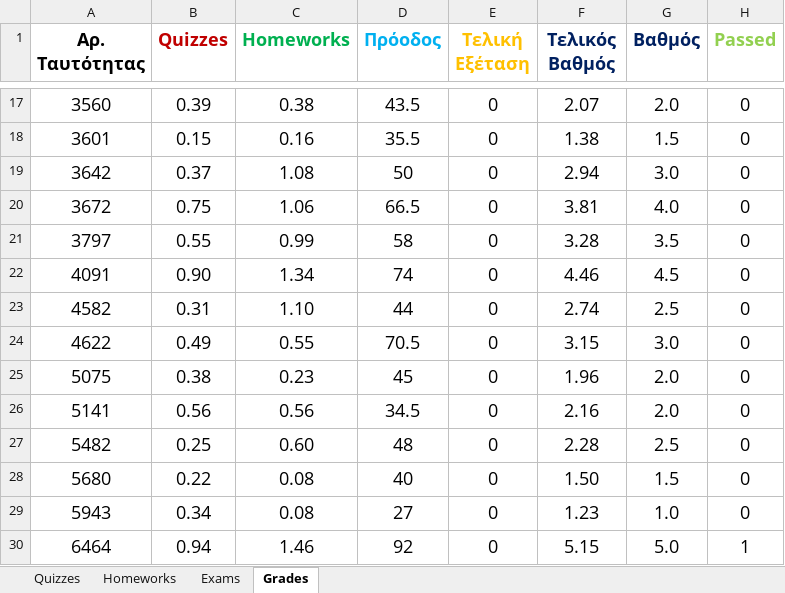
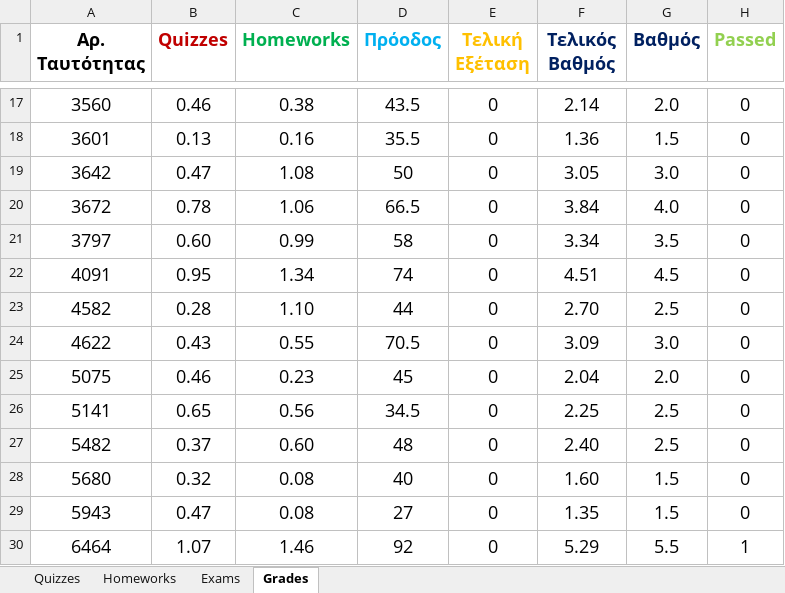
Before and after one commit to ptohos/ptohos.github.io, an Excel workbook: phy140/Grades/grades_report_2023.xlsx, sheet Grades, drawn as a sheet; only a part is shown, gaps mark what is left out; values as stored, in another font and other column widths than the file's, no borders; the diff covers the shown part only; the diff names each change by its address in the sheet, - before the commit and + after, or states it on an @@ line.

```diff
--- a/phy140/Grades/grades_report_2023.xlsx (sheet Grades)
+++ b/phy140/Grades/grades_report_2023.xlsx (sheet Grades)
-B17 (Quizzes): 0.39
+B17 (Quizzes): 0.46
-F17 (Τελικός Βαθμός): 2.07
+F17 (Τελικός Βαθμός): 2.14
-B18 (Quizzes): 0.15
+B18 (Quizzes): 0.13
-F18 (Τελικός Βαθμός): 1.38
+F18 (Τελικός Βαθμός): 1.36
-B19 (Quizzes): 0.37
+B19 (Quizzes): 0.47
-F19 (Τελικός Βαθμός): 2.94
+F19 (Τελικός Βαθμός): 3.05
-B20 (Quizzes): 0.75
+B20 (Quizzes): 0.78
-F20 (Τελικός Βαθμός): 3.81
+F20 (Τελικός Βαθμός): 3.84
-B21 (Quizzes): 0.55
+B21 (Quizzes): 0.60
-F21 (Τελικός Βαθμός): 3.28
+F21 (Τελικός Βαθμός): 3.34
-B22 (Quizzes): 0.90
+B22 (Quizzes): 0.95
-F22 (Τελικός Βαθμός): 4.46
+F22 (Τελικός Βαθμός): 4.51
-B23 (Quizzes): 0.31
+B23 (Quizzes): 0.28
-F23 (Τελικός Βαθμός): 2.74
+F23 (Τελικός Βαθμός): 2.70
-B24 (Quizzes): 0.49
+B24 (Quizzes): 0.43
-F24 (Τελικός Βαθμός): 3.15
+F24 (Τελικός Βαθμός): 3.09
-B25 (Quizzes): 0.38
+B25 (Quizzes): 0.46
-F25 (Τελικός Βαθμός): 1.96
+F25 (Τελικός Βαθμός): 2.04
-B26 (Quizzes): 0.56
+B26 (Quizzes): 0.65
-F26 (Τελικός Βαθμός): 2.16
+F26 (Τελικός Βαθμός): 2.25
-G26 (Βαθμός): 2.0
+G26 (Βαθμός): 2.5
-B27 (Quizzes): 0.25
+B27 (Quizzes): 0.37
-F27 (Τελικός Βαθμός): 2.28
+F27 (Τελικός Βαθμός): 2.40
-B28 (Quizzes): 0.22
+B28 (Quizzes): 0.32
-F28 (Τελικός Βαθμός): 1.50
+F28 (Τελικός Βαθμός): 1.60
-B29 (Quizzes): 0.34
+B29 (Quizzes): 0.47
-F29 (Τελικός Βαθμός): 1.23
+F29 (Τελικός Βαθμός): 1.35
-G29 (Βαθμός): 1.0
+G29 (Βαθμός): 1.5
-B30 (Quizzes): 0.94
+B30 (Quizzes): 1.07
-F30 (Τελικός Βαθμός): 5.15
+F30 (Τελικός Βαθμός): 5.29
-G30 (Βαθμός): 5.0
+G30 (Βαθμός): 5.5
```
Also changed, not shown: 68 edited cells elsewhere in this sheet, sheet Quizzes, formulas that keep their value, 7 other files.
